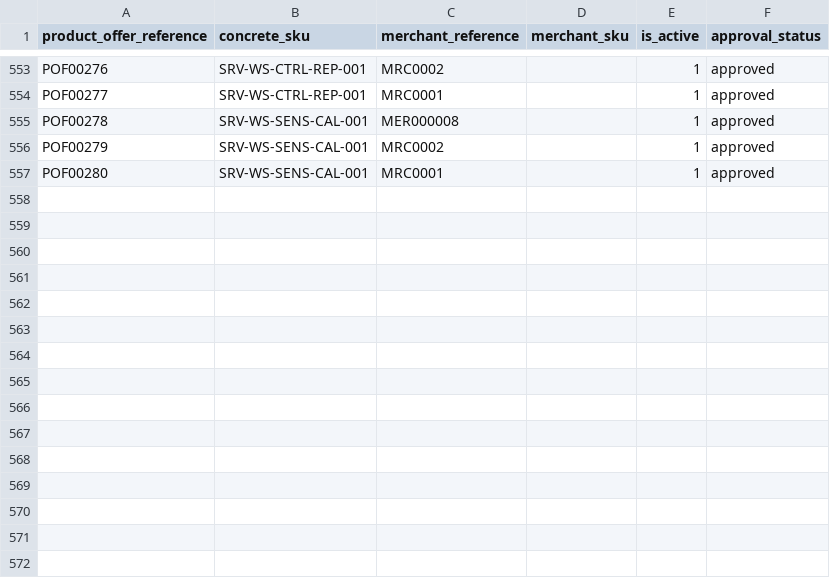
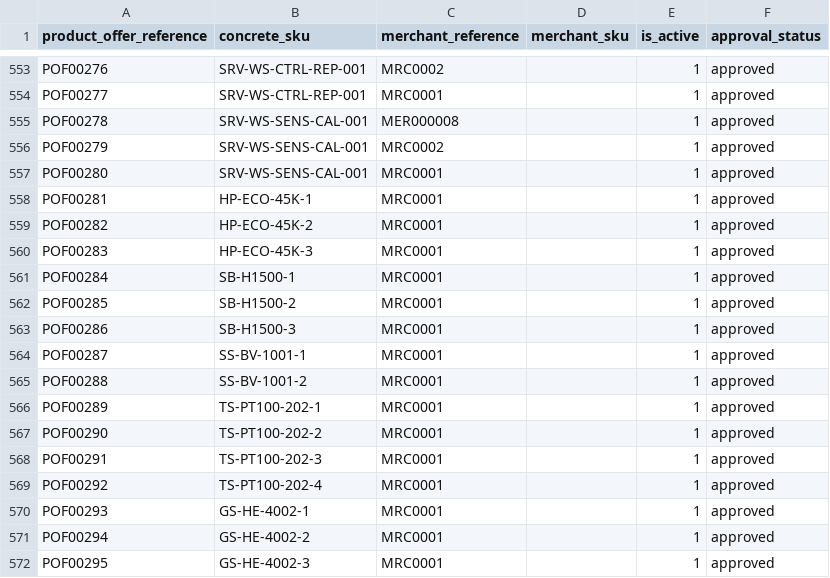
Before and after one commit to ishakuta/b2b-demo-marketplace, a CSV file: data/import/common/common/marketplace/merchant_product_offer.csv, drawn as a sheet; only a part is shown, gaps mark what is left out; the diff names each change by its address in the sheet, - before the commit and + after, or states it on an @@ line.

Commit message:
CC-37074: fix product availability

```diff
--- a/data/import/common/common/marketplace/merchant_product_offer.csv
+++ b/data/import/common/common/marketplace/merchant_product_offer.csv
+row 558: POF00281 | HP-ECO-45K-1 | MRC0001 |  | 1 | approved
+row 559: POF00282 | HP-ECO-45K-2 | MRC0001 |  | 1 | approved
+row 560: POF00283 | HP-ECO-45K-3 | MRC0001 |  | 1 | approved
+row 561: POF00284 | SB-H1500-1 | MRC0001 |  | 1 | approved
+row 562: POF00285 | SB-H1500-2 | MRC0001 |  | 1 | approved
+row 563: POF00286 | SB-H1500-3 | MRC0001 |  | 1 | approved
+row 564: POF00287 | SS-BV-1001-1 | MRC0001 |  | 1 | approved
+row 565: POF00288 | SS-BV-1001-2 | MRC0001 |  | 1 | approved
+row 566: POF00289 | TS-PT100-202-1 | MRC0001 |  | 1 | approved
+row 567: POF00290 | TS-PT100-202-2 | MRC0001 |  | 1 | approved
+row 568: POF00291 | TS-PT100-202-3 | MRC0001 |  | 1 | approved
+row 569: POF00292 | TS-PT100-202-4 | MRC0001 |  | 1 | approved
+row 570: POF00293 | GS-HE-4002-1 | MRC0001 |  | 1 | approved
+row 571: POF00294 | GS-HE-4002-2 | MRC0001 |  | 1 | approved
+row 572: POF00295 | GS-HE-4002-3 | MRC0001 |  | 1 | approved
```
Also changed, not shown: data/import/common/AT/product_price.csv, data/import/common/common/marketplace/product_offer_stock.csv, 12 other files.
